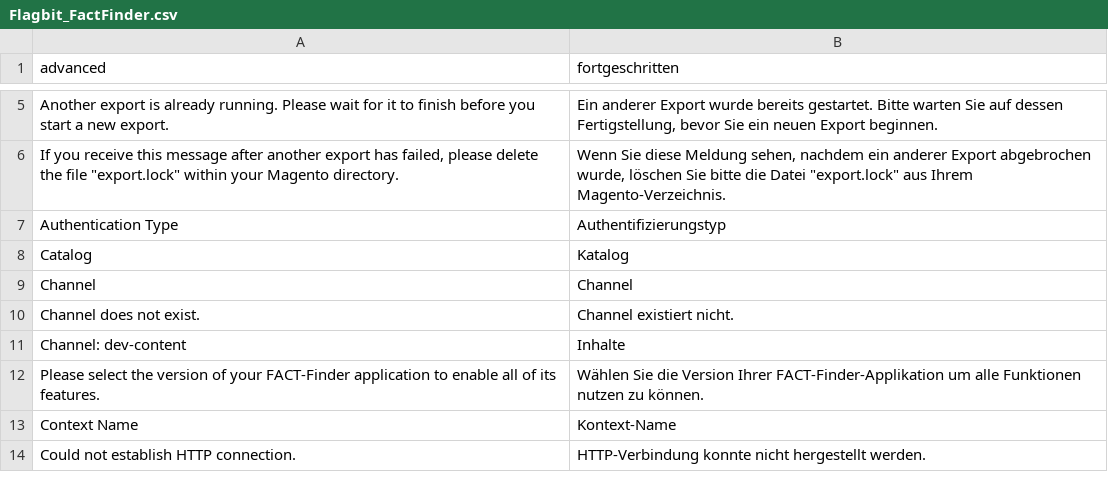
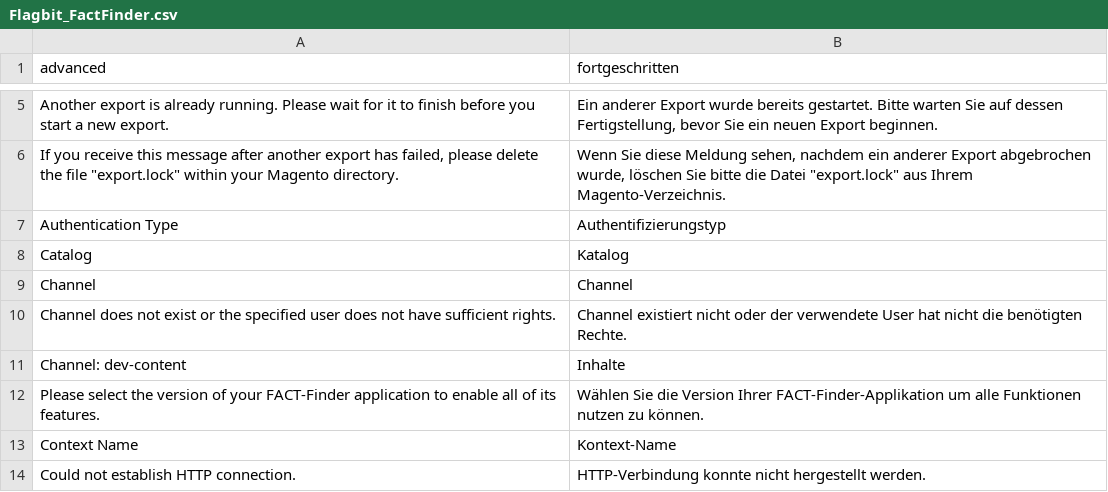
Before and after one commit to flagbit/Magento-FACTFinder, a CSV file: src/app/locale/de_DE/Flagbit_FactFinder.csv, drawn as a sheet; only a part is shown, gaps mark what is left out.

```diff
--- a/src/app/locale/de_DE/Flagbit_FactFinder.csv
+++ b/src/app/locale/de_DE/Flagbit_FactFinder.csv
@@ -9,3 +9,3 @@
 "Channel", "Channel"
-"Channel does not exist.", "Channel existiert nicht."
+"Channel does not exist or the specified user does not have sufficient rights.", "Channel existiert nicht oder der verwendete User hat nicht die benötigten Rechte."
 "Channel: dev-content", "Inhalte"
```
Also changed, not shown: 1 other file.
